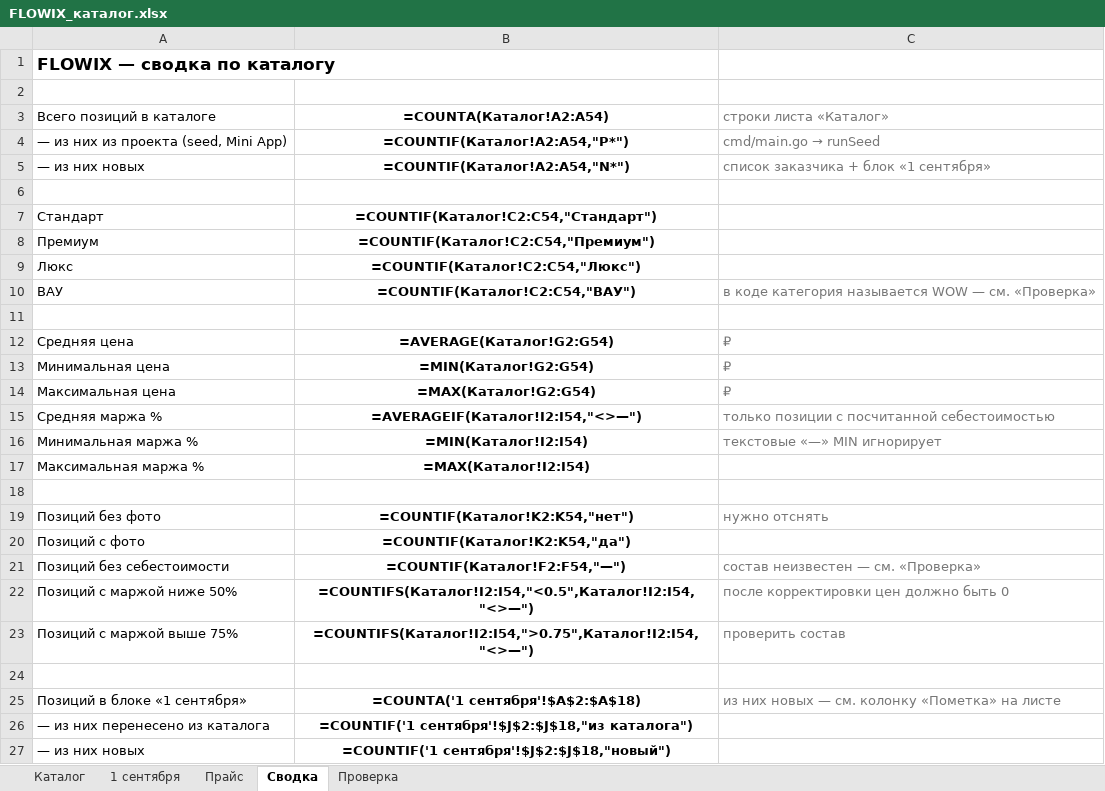
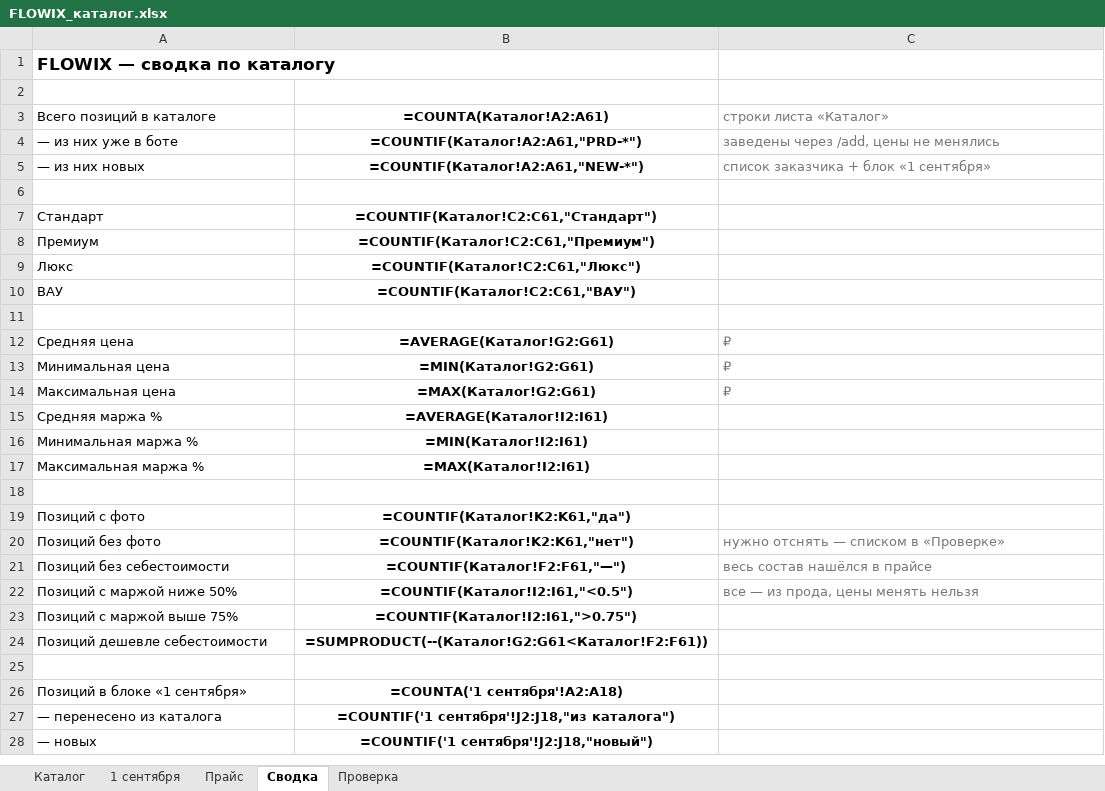
Before and after one commit to DzamalovMurad/CramflowWW, an Excel workbook: FLOWIX_каталог.xlsx, sheet Сводка, drawn as a sheet; values as stored, in another font and other column widths than the file's, no borders; formulas without a stored value are shown as written; removed rows and columns are numbered as before the commit, all else as after; the diff names each change by its address in the sheet, - before the commit and + after, or states it on an @@ line.

```diff
--- a/FLOWIX_каталог.xlsx (sheet Сводка)
+++ b/FLOWIX_каталог.xlsx (sheet Сводка)
-B3: =COUNTA(Каталог!A2:A54)
+B3: =COUNTA(Каталог!A2:A61)
-row 4: — из них из проекта (seed, Mini App) | =COUNTIF(Каталог!A2:A54,"P*") | cmd/main.go → runSeed
+row 4: — из них уже в боте | =COUNTIF(Каталог!A2:A61,"PRD-*") | заведены через /add, цены не менялись
-B5 (=COUNTA(Каталог!A2:A61)): =COUNTIF(Каталог!A2:A54,"N*")
+B5 (=COUNTA(Каталог!A2:A61)): =COUNTIF(Каталог!A2:A61,"NEW-*")
-B7 (=COUNTA(Каталог!A2:A61)): =COUNTIF(Каталог!C2:C54,"Стандарт")
+B7 (=COUNTA(Каталог!A2:A61)): =COUNTIF(Каталог!C2:C61,"Стандарт")
-B8 (=COUNTA(Каталог!A2:A61)): =COUNTIF(Каталог!C2:C54,"Премиум")
+B8 (=COUNTA(Каталог!A2:A61)): =COUNTIF(Каталог!C2:C61,"Премиум")
-B9 (=COUNTA(Каталог!A2:A61)): =COUNTIF(Каталог!C2:C54,"Люкс")
+B9 (=COUNTA(Каталог!A2:A61)): =COUNTIF(Каталог!C2:C61,"Люкс")
-B10 (=COUNTA(Каталог!A2:A61)): =COUNTIF(Каталог!C2:C54,"ВАУ")
+B10 (=COUNTA(Каталог!A2:A61)): =COUNTIF(Каталог!C2:C61,"ВАУ")
-C10 (строки листа «Каталог»): в коде категория называется WOW — см. «Проверка»
+C10 (строки листа «Каталог»): (empty)
-B12 (=COUNTA(Каталог!A2:A61)): =AVERAGE(Каталог!G2:G54)
+B12 (=COUNTA(Каталог!A2:A61)): =AVERAGE(Каталог!G2:G61)
-B13 (=COUNTA(Каталог!A2:A61)): =MIN(Каталог!G2:G54)
+B13 (=COUNTA(Каталог!A2:A61)): =MIN(Каталог!G2:G61)
-B14 (=COUNTA(Каталог!A2:A61)): =MAX(Каталог!G2:G54)
+B14 (=COUNTA(Каталог!A2:A61)): =MAX(Каталог!G2:G61)
-B15 (=COUNTA(Каталог!A2:A61)): =AVERAGEIF(Каталог!I2:I54,"<>—")
+B15 (=COUNTA(Каталог!A2:A61)): =AVERAGE(Каталог!I2:I61)
-C15 (строки листа «Каталог»): только позиции с посчитанной себестоимостью
+C15 (строки листа «Каталог»): (empty)
-B16 (=COUNTA(Каталог!A2:A61)): =MIN(Каталог!I2:I54)
+B16 (=COUNTA(Каталог!A2:A61)): =MIN(Каталог!I2:I61)
-C16 (строки листа «Каталог»): текстовые «—» MIN игнорирует
+C16 (строки листа «Каталог»): (empty)
-B17 (=COUNTA(Каталог!A2:A61)): =MAX(Каталог!I2:I54)
+B17 (=COUNTA(Каталог!A2:A61)): =MAX(Каталог!I2:I61)
-row 19: Позиций без фото | =COUNTIF(Каталог!K2:K54,"нет") | нужно отснять
-B19 (=COUNTA(Каталог!A2:A61)): =COUNTIF(Каталог!K2:K54,"да")
+B19 (=COUNTA(Каталог!A2:A61)): =COUNTIF(Каталог!K2:K61,"да")
+row 20: Позиций без фото | =COUNTIF(Каталог!K2:K61,"нет") | нужно отснять — списком в «Проверке»
-B21 (=COUNTA(Каталог!A2:A61)): =COUNTIF(Каталог!F2:F54,"—")
+B21 (=COUNTA(Каталог!A2:A61)): =COUNTIF(Каталог!F2:F61,"—")
-C21 (строки листа «Каталог»): состав неизвестен — см. «Проверка»
+C21 (строки листа «Каталог»): весь состав нашёлся в прайсе
-B22 (=COUNTA(Каталог!A2:A61)): =COUNTIFS(Каталог!I2:I54,"<0.5",Каталог!I2:I54,"<>—")
+B22 (=COUNTA(Каталог!A2:A61)): =COUNTIF(Каталог!I2:I61,"<0.5")
-C22 (строки листа «Каталог»): после корректировки цен должно быть 0
+C22 (строки листа «Каталог»): все — из прода, цены менять нельзя
-B23 (=COUNTA(Каталог!A2:A61)): =COUNTIFS(Каталог!I2:I54,">0.75",Каталог!I2:I54,"<>—")
+B23 (=COUNTA(Каталог!A2:A61)): =COUNTIF(Каталог!I2:I61,">0.75")
-C23 (строки листа «Каталог»): проверить состав
+C23 (строки листа «Каталог»): (empty)
+row 24: Позиций дешевле себестоимости | =SUMPRODUCT(--(Каталог!G2:G61<Каталог!F2:F61))
-B26 (=COUNTA(Каталог!A2:A61)): =COUNTA('1 сентября'!$A$2:$A$18)
+B26 (=COUNTA(Каталог!A2:A61)): =COUNTA('1 сентября'!A2:A18)
-C26 (строки листа «Каталог»): из них новых — см. колонку «Пометка» на листе
+C26 (строки листа «Каталог»): (empty)
-A27 (Всего позиций в каталоге): — из них перенесено из каталога
+A27 (Всего позиций в каталоге): — перенесено из каталога
-B27 (=COUNTA(Каталог!A2:A61)): =COUNTIF('1 сентября'!$J$2:$J$18,"из каталога")
+B27 (=COUNTA(Каталог!A2:A61)): =COUNTIF('1 сентября'!J2:J18,"из каталога")
-row 27: — из них новых | =COUNTIF('1 сентября'!$J$2:$J$18,"новый")
+row 28: — новых | =COUNTIF('1 сентября'!J2:J18,"новый")
```
Also changed, not shown: sheet Каталог, sheet Проверка, sheet 1 сентября, 1 other file.
